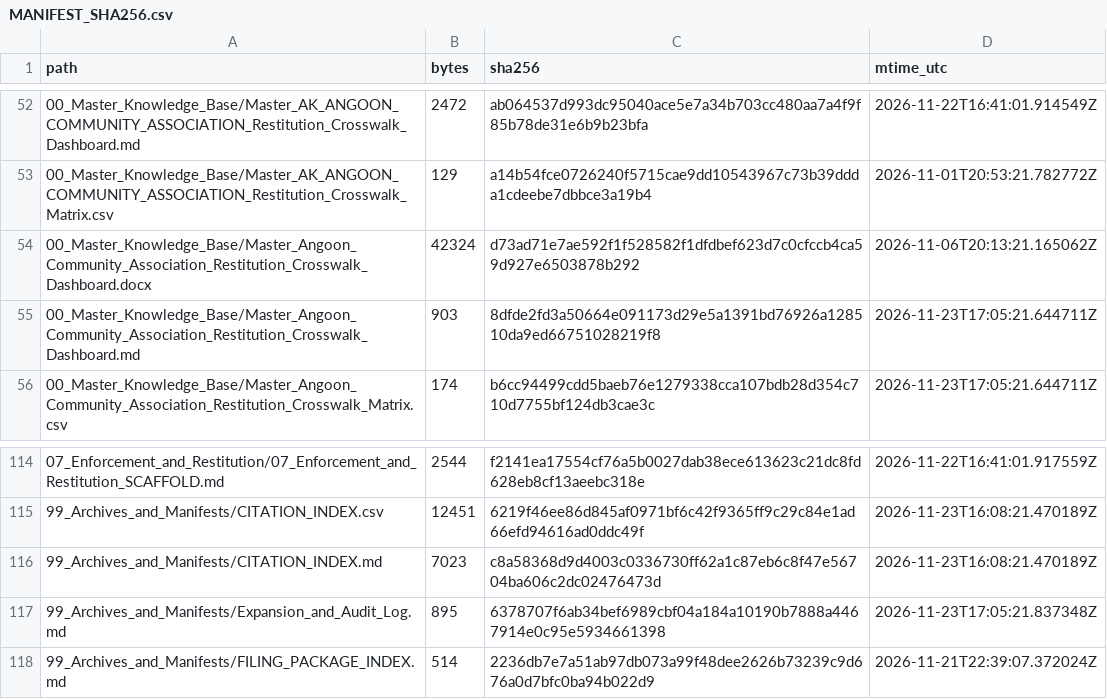
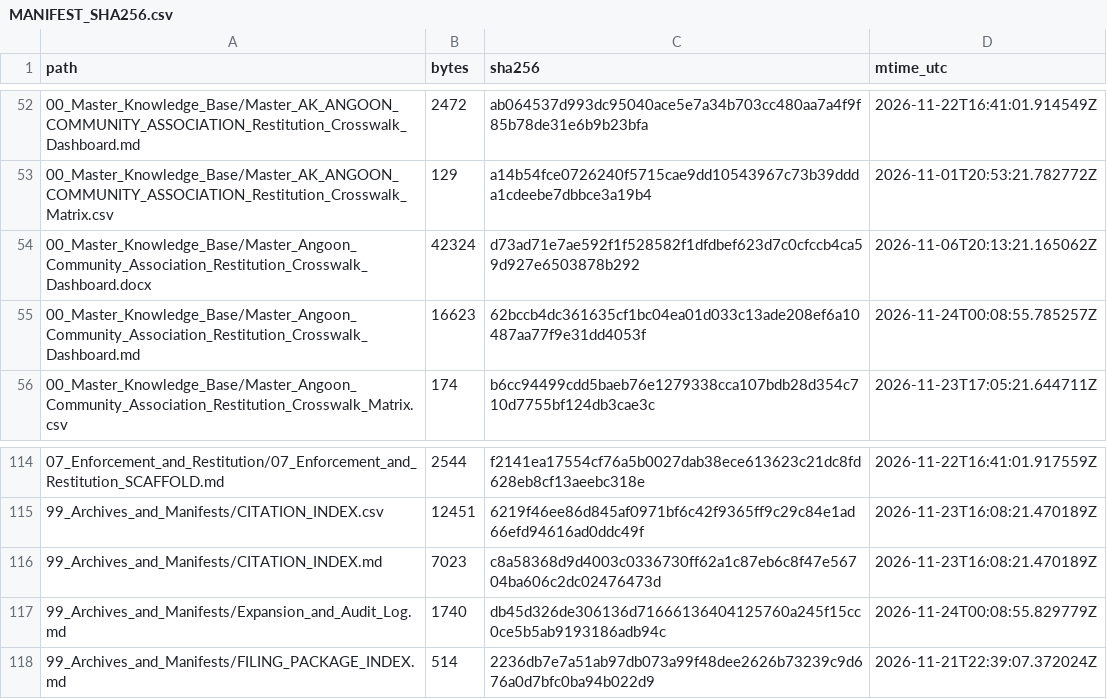
Before and after one commit to GlobalRestitutionAlliance/turtle-island-us-ak-angoon-community-association-master-litigation, a CSV file: 99_Archives_and_Manifests/MANIFEST_SHA256.csv, drawn as a sheet; only a part is shown, gaps mark what is left out; the diff covers the shown part only.

```diff
--- a/99_Archives_and_Manifests/MANIFEST_SHA256.csv
+++ b/99_Archives_and_Manifests/MANIFEST_SHA256.csv
@@ -54,3 +54,3 @@ path,bytes,sha256,mtime_utc
 00_Master_Knowledge_Base/Master_Angoon_Community_Association_Restitution_Crosswalk_Dashboard.docx,42324,d73ad71e7ae592f1f528582f1dfdbef623d7c0cfccb4ca59d927e6503878b292,2026-11-06T20:13:21.165062Z
-00_Master_Knowledge_Base/Master_Angoon_Community_Association_Restitution_Crosswalk_Dashboard.md,903,8dfde2fd3a50664e091173d29e5a1391bd76926a128510da9ed66751028219f8,2026-11-23T17:05:21.644711Z
+00_Master_Knowledge_Base/Master_Angoon_Community_Association_Restitution_Crosswalk_Dashboard.md,16623,62bccb4dc361635cf1bc04ea01d033c13ade208ef6a10487aa77f9e31dd4053f,2026-11-24T00:08:55.785257Z
 00_Master_Knowledge_Base/Master_Angoon_Community_Association_Restitution_Crosswalk_Matrix.csv,174,b6cc94499cdd5baeb76e1279338cca107bdb28d354c710d7755bf124db3cae3c,2026-11-23T17:05:21.644711Z
@@ -116,3 +116,3 @@ path,bytes,sha256,mtime_utc
 99_Archives_and_Manifests/CITATION_INDEX.md,7023,c8a58368d9d4003c0336730ff62a1c87eb6c8f47e56704ba606c2dc02476473d,2026-11-23T16:08:21.470189Z
-99_Archives_and_Manifests/Expansion_and_Audit_Log.md,895,6378707f6ab34bef6989cbf04a184a10190b7888a4467914e0c95e5934661398,2026-11-23T17:05:21.837348Z
+99_Archives_and_Manifests/Expansion_and_Audit_Log.md,1740,db45d326de306136d71666136404125760a245f15cc0ce5b5ab9193186adb94c,2026-11-24T00:08:55.829779Z
 99_Archives_and_Manifests/FILING_PACKAGE_INDEX.md,514,2236db7e7a51ab97db073a99f48dee2626b73239c9d676a0d7bfc0ba94b022d9,2026-11-21T22:39:07.372024Z
```
Also changed, not shown: 23 edited cells elsewhere in this file, 10 other files.
